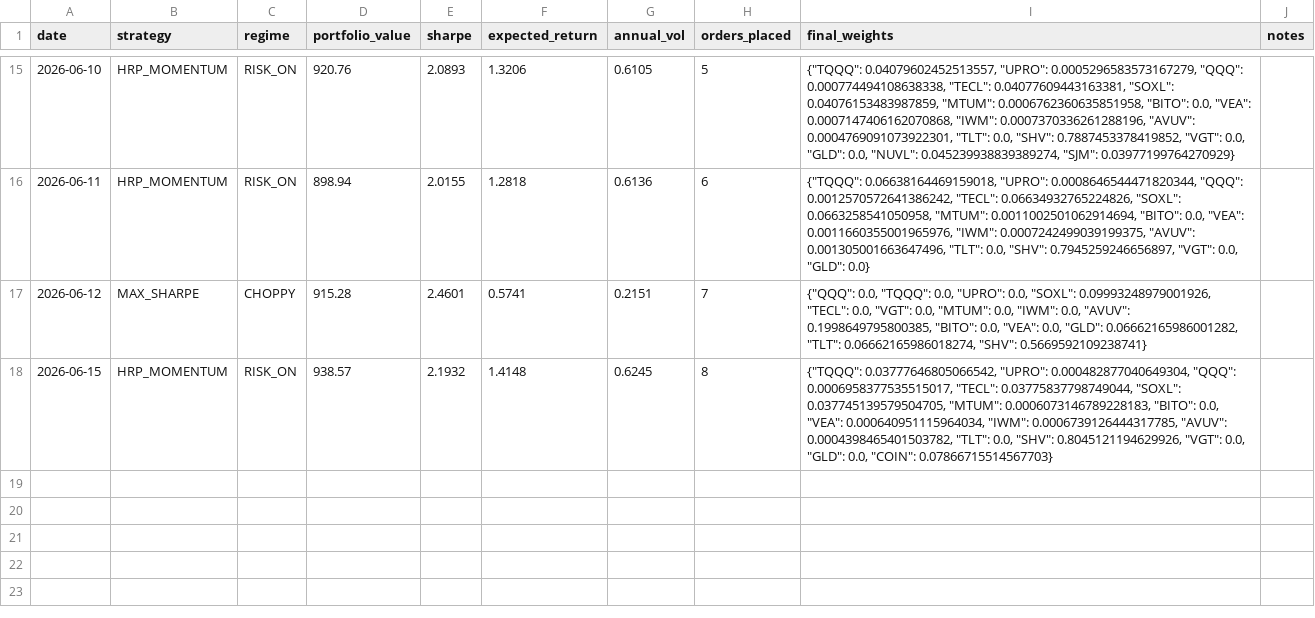
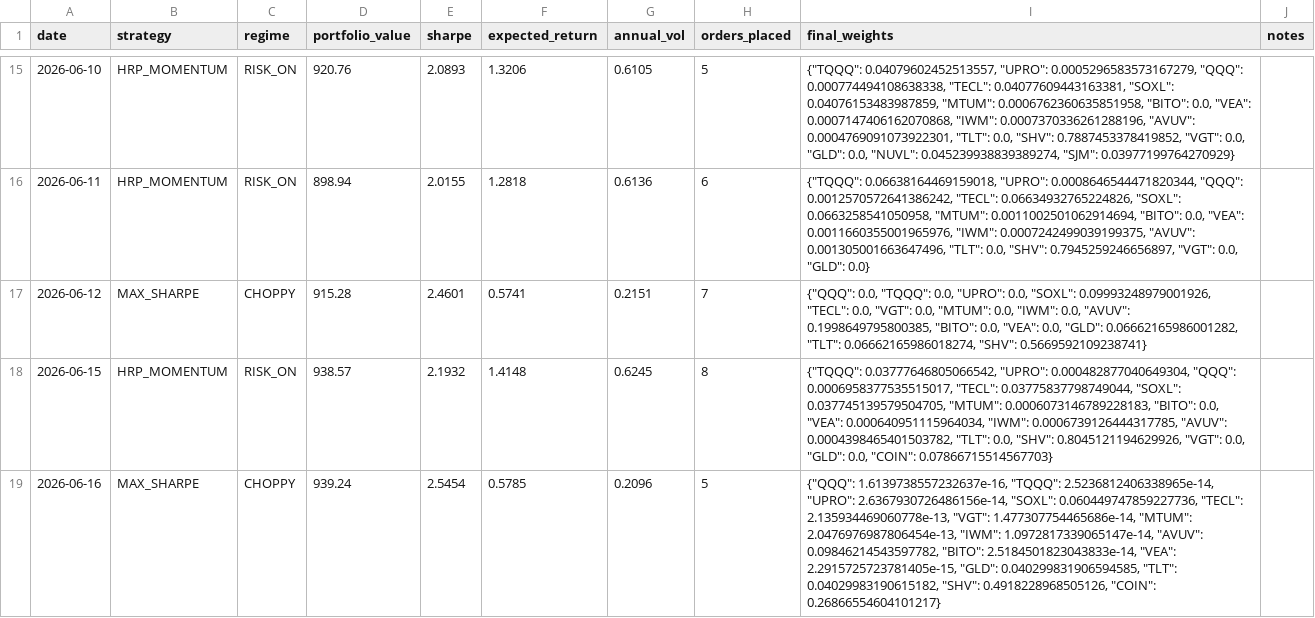
Before and after one commit to Tyler-Morton/BeatTheComp, a CSV file: daily_log.csv, drawn as a sheet; only a part is shown, gaps mark what is left out; the diff names each change by its address in the sheet, - before the commit and + after, or states it on an @@ line.

```diff
--- a/daily_log.csv
+++ b/daily_log.csv
+row 19: 2026-06-16 | MAX_SHARPE | CHOPPY | 939.24 | 2.5454 | 0.5785 | 0.2096 | 5 | {"QQQ": 1.6139738557232637e-16, "TQQQ": 2.5236812406338965e-14, "UPRO": 2.6367930726486156e-14, "SOXL": 0.060449747859227736, "TECL": 2.135934469060778e-13, "VGT": 1.477307754465686e-14, "MTUM": 2.0476976987806454e-13, "IWM": 1.0972817339065147e-14, "AVUV": 0.09846214543597782, "BITO": 2.5184501823043833e-14, "VEA": 2.2915725723781405e-15, "GLD": 0.040299831906594585, "TLT": 0.04029983190615182, "SHV": 0.4918228968505126, "COIN": 0.26866554604101217}
```
Also changed, not shown: regime_log.csv, sentiment_log.csv, 2 other files.
